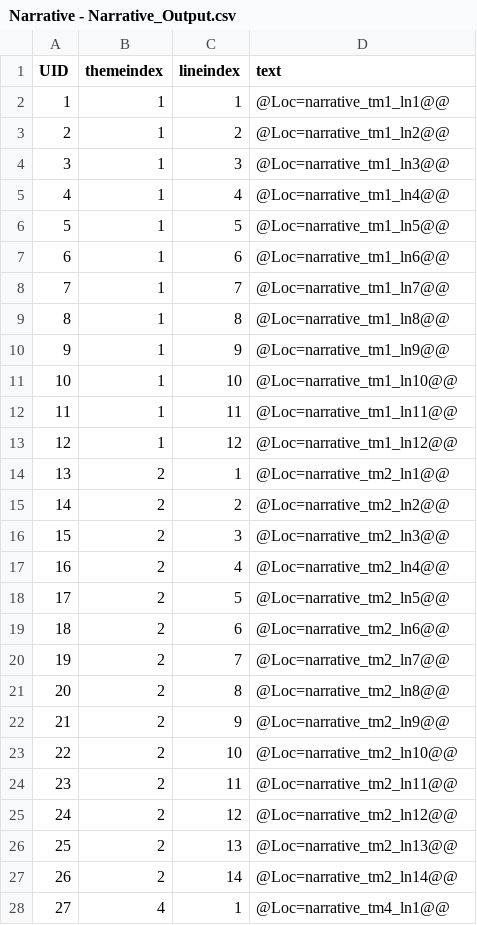
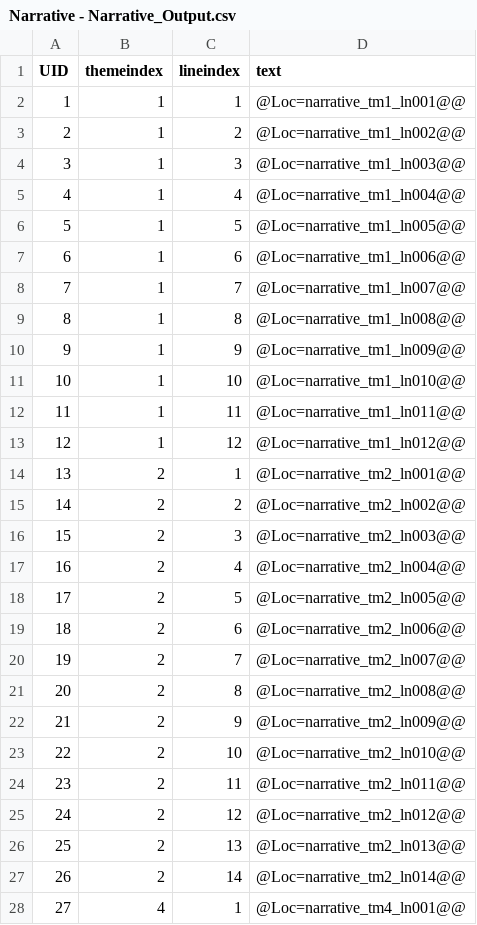
Before and after one commit to lqcatlas/NoE, a CSV file: Assets/Resources/csv/Narrative - Narrative_Output.csv, drawn as a sheet; only a part is shown; the diff covers the shown part only.

```diff
--- a/Assets/Resources/csv/Narrative - Narrative_Output.csv
+++ b/Assets/Resources/csv/Narrative - Narrative_Output.csv
@@ -1,28 +1,28 @@
 UID,themeindex,lineindex,text
-1,1,1,@Loc=narrative_tm1_ln1@@
-2,1,2,@Loc=narrative_tm1_ln2@@
-3,1,3,@Loc=narrative_tm1_ln3@@
-4,1,4,@Loc=narrative_tm1_ln4@@
-5,1,5,@Loc=narrative_tm1_ln5@@
-6,1,6,@Loc=narrative_tm1_ln6@@
-7,1,7,@Loc=narrative_tm1_ln7@@
-8,1,8,@Loc=narrative_tm1_ln8@@
-9,1,9,@Loc=narrative_tm1_ln9@@
-10,1,10,@Loc=narrative_tm1_ln10@@
-11,1,11,@Loc=narrative_tm1_ln11@@
-12,1,12,@Loc=narrative_tm1_ln12@@
-13,2,1,@Loc=narrative_tm2_ln1@@
-14,2,2,@Loc=narrative_tm2_ln2@@
-15,2,3,@Loc=narrative_tm2_ln3@@
-16,2,4,@Loc=narrative_tm2_ln4@@
-17,2,5,@Loc=narrative_tm2_ln5@@
-18,2,6,@Loc=narrative_tm2_ln6@@
-19,2,7,@Loc=narrative_tm2_ln7@@
-20,2,8,@Loc=narrative_tm2_ln8@@
-21,2,9,@Loc=narrative_tm2_ln9@@
-22,2,10,@Loc=narrative_tm2_ln10@@
-23,2,11,@Loc=narrative_tm2_ln11@@
-24,2,12,@Loc=narrative_tm2_ln12@@
-25,2,13,@Loc=narrative_tm2_ln13@@
-26,2,14,@Loc=narrative_tm2_ln14@@
-27,4,1,@Loc=narrative_tm4_ln1@@
+1,1,1,@Loc=narrative_tm1_ln001@@
+2,1,2,@Loc=narrative_tm1_ln002@@
+3,1,3,@Loc=narrative_tm1_ln003@@
+4,1,4,@Loc=narrative_tm1_ln004@@
+5,1,5,@Loc=narrative_tm1_ln005@@
+6,1,6,@Loc=narrative_tm1_ln006@@
+7,1,7,@Loc=narrative_tm1_ln007@@
+8,1,8,@Loc=narrative_tm1_ln008@@
+9,1,9,@Loc=narrative_tm1_ln009@@
+10,1,10,@Loc=narrative_tm1_ln010@@
+11,1,11,@Loc=narrative_tm1_ln011@@
+12,1,12,@Loc=narrative_tm1_ln012@@
+13,2,1,@Loc=narrative_tm2_ln001@@
+14,2,2,@Loc=narrative_tm2_ln002@@
+15,2,3,@Loc=narrative_tm2_ln003@@
+16,2,4,@Loc=narrative_tm2_ln004@@
+17,2,5,@Loc=narrative_tm2_ln005@@
+18,2,6,@Loc=narrative_tm2_ln006@@
+19,2,7,@Loc=narrative_tm2_ln007@@
+20,2,8,@Loc=narrative_tm2_ln008@@
+21,2,9,@Loc=narrative_tm2_ln009@@
+22,2,10,@Loc=narrative_tm2_ln010@@
+23,2,11,@Loc=narrative_tm2_ln011@@
+24,2,12,@Loc=narrative_tm2_ln012@@
+25,2,13,@Loc=narrative_tm2_ln013@@
+26,2,14,@Loc=narrative_tm2_ln014@@
+27,4,1,@Loc=narrative_tm4_ln001@@
```
Also changed, not shown: 42 edited cells elsewhere in this file, Assets/Resources/csv/Localization - Localization_Output.csv, 57 other files.
